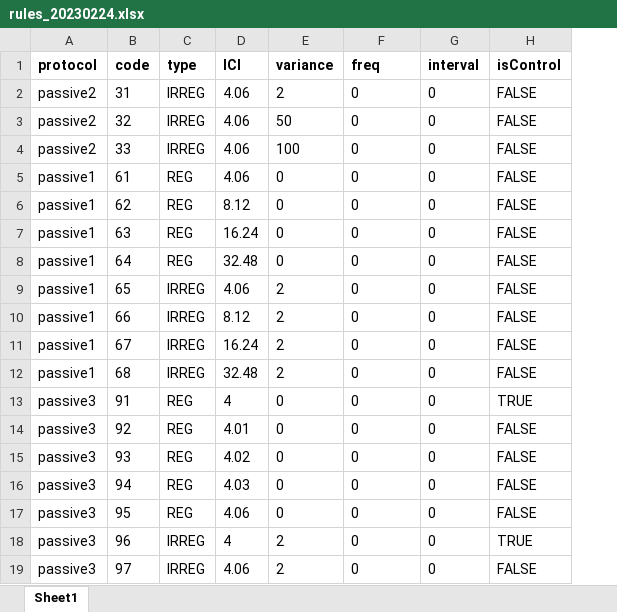
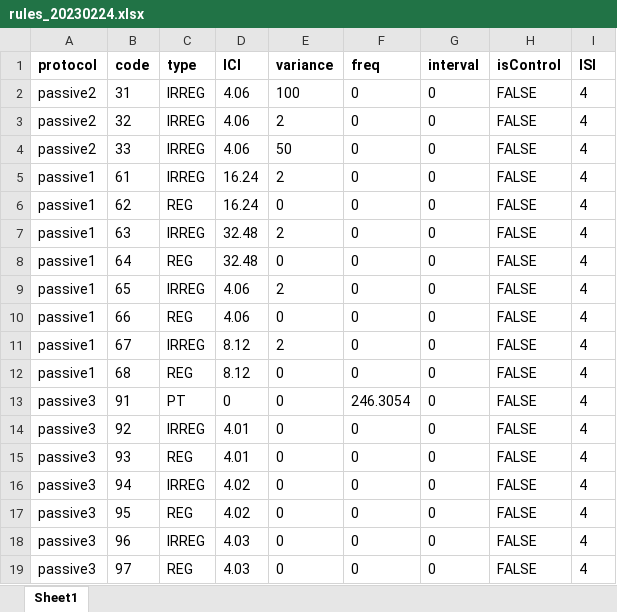
Before and after one commit to TOMORI233/EEGProcess, an Excel workbook: rules/rules_20230224.xlsx, sheet Sheet1, drawn as a sheet; only a part is shown; values as stored, in another font and other column widths than the file's, no borders; the diff covers the shown part only; the diff names each change by its address in the sheet, - before the commit and + after, or states it on an @@ line.

```diff
--- a/rules/rules_20230224.xlsx (sheet Sheet1)
+++ b/rules/rules_20230224.xlsx (sheet Sheet1)
+column I (ISI), rows 2-19: all 4
-E2 (variance): 2
+E2 (variance): 100
-E3 (variance): 50
+E3 (variance): 2
-E4 (variance): 100
+E4 (variance): 50
-C5 (type): REG
+C5 (type): IRREG
-D5 (ICI): 4.06
+D5 (ICI): 16.24
-E5 (variance): 0
+E5 (variance): 2
-D6 (ICI): 8.12
+D6 (ICI): 16.24
-C7 (type): REG
+C7 (type): IRREG
-D7 (ICI): 16.24
+D7 (ICI): 32.48
-E7 (variance): 0
+E7 (variance): 2
-C10 (type): IRREG
+C10 (type): REG
-D10 (ICI): 8.12
+D10 (ICI): 4.06
-E10 (variance): 2
+E10 (variance): 0
-D11 (ICI): 16.24
+D11 (ICI): 8.12
-C12 (type): IRREG
+C12 (type): REG
-D12 (ICI): 32.48
+D12 (ICI): 8.12
-E12 (variance): 2
+E12 (variance): 0
-C13 (type): REG
+C13 (type): PT
-D13 (ICI): 4
+D13 (ICI): 0
-F13 (freq): 0
+F13 (freq): 246.3054
-H13 (isControl): TRUE
+H13 (isControl): FALSE
-C14 (type): REG
+C14 (type): IRREG
-D15 (ICI): 4.02
+D15 (ICI): 4.01
-C16 (type): REG
+C16 (type): IRREG
-D16 (ICI): 4.03
+D16 (ICI): 4.02
-D17 (ICI): 4.06
+D17 (ICI): 4.02
-D18 (ICI): 4
+D18 (ICI): 4.03
-E18:E19 (variance): 2
+E18:E19 (variance): 0
-H18 (isControl): TRUE
+H18 (isControl): FALSE
-C19 (type): IRREG
+C19 (type): REG
-D19 (ICI): 4.06
+D19 (ICI): 4.03
```
Also changed, not shown: 6 added rows and 39 edited cells elsewhere in this sheet, 25 other files.
